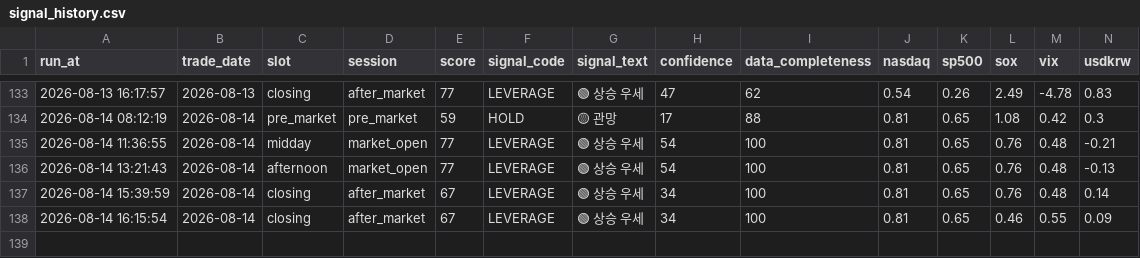
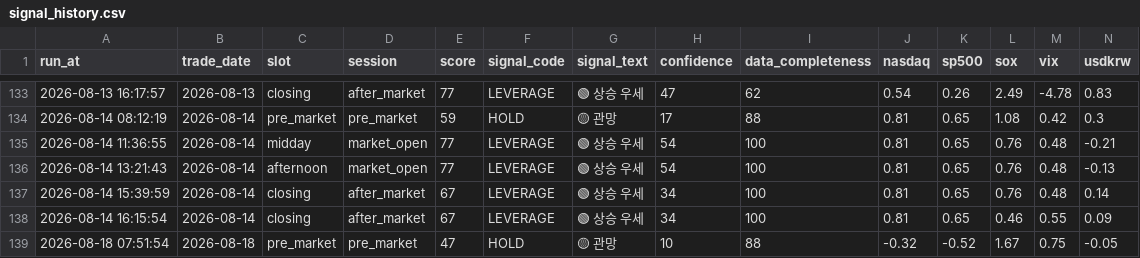
Before and after one commit to nambak2218-debug/marketPilot, a CSV file: data/signal_history.csv, drawn as a sheet; only a part is shown, gaps mark what is left out; rows hold the shown columns only; the diff names each change by its address in the sheet, - before the commit and + after, or states it on an @@ line.

Commit message:
Update MarketPilot signal history [skip ci]

```diff
--- a/data/signal_history.csv
+++ b/data/signal_history.csv
+row 139: 2026-08-18 07:51:54 | 2026-08-18 | pre_market | pre_market | 47 | HOLD | 🟡 관망 | 10 | 88 | -0.32 | -0.52 | 1.67 | 0.75 | -0.05
```
